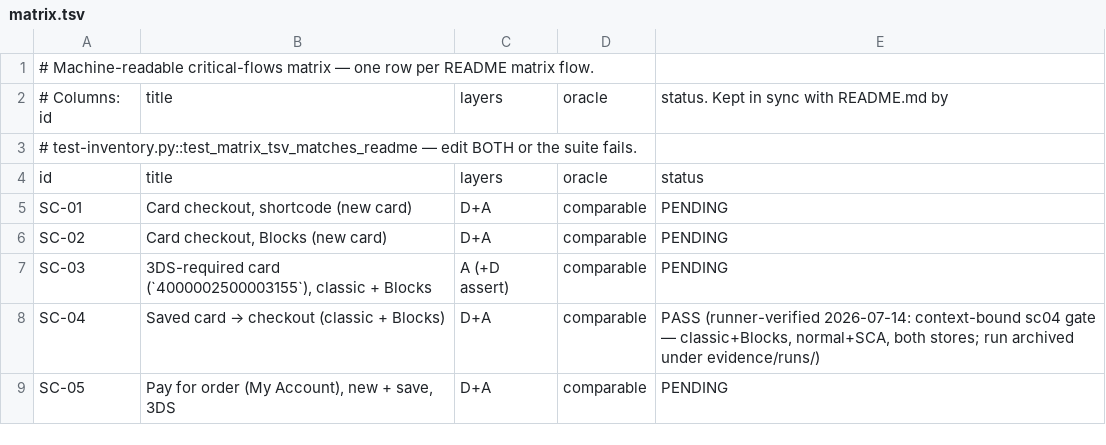
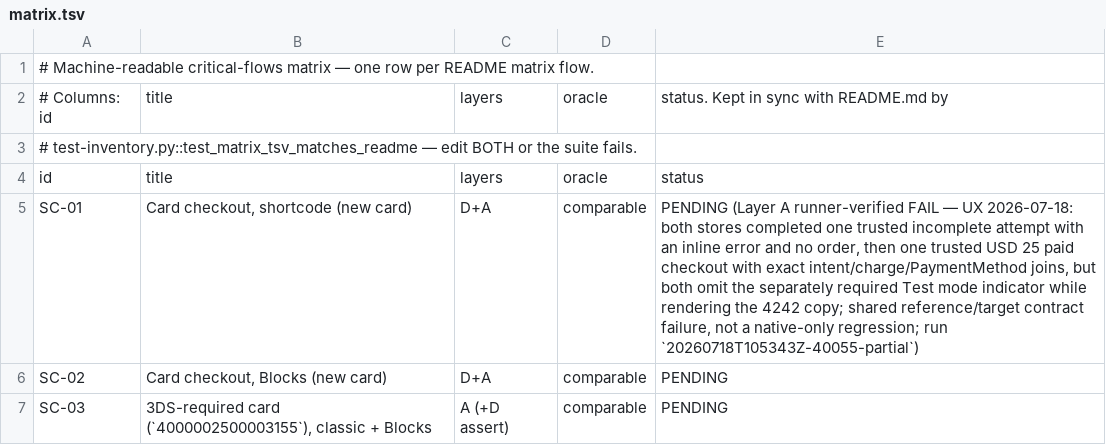
Before and after one commit to vladolaru/woocommerce, a TSV file: tools/woopayments-critical-flows/matrix.tsv, drawn as a sheet; only a part is shown; the shorter side is filled out with more unchanged rows.

Commit message:
test(harness): Record SC-01 checkout evidence
SC-01 Layer A was still listed as a bare pending row even after a fresh dual-store browser run completed.

The run proved the paid USD 25 path and incomplete-card feedback on both stores, but both omit the separately required Test mode indicator. Record that shared FAIL - UX and its archived runner ID in both synchronized matrix sources while keeping the flow pending.

```diff
--- a/tools/woopayments-critical-flows/matrix.tsv
+++ b/tools/woopayments-critical-flows/matrix.tsv
@@ -4,3 +4,3 @@
 id	title	layers	oracle	status
-SC-01	Card checkout, shortcode (new card)	D+A	comparable	PENDING
+SC-01	Card checkout, shortcode (new card)	D+A	comparable	PENDING (Layer A runner-verified FAIL — UX 2026-07-18: both stores completed one trusted incomplete attempt with an inline error and no order, then one trusted USD 25 paid checkout with exact intent/charge/PaymentMethod joins, but both omit the separately required Test mode indicator while rendering the 4242 copy; shared reference/target contract failure, not a native-only regression; run `20260718T105343Z-40055-partial`)
 SC-02	Card checkout, Blocks (new card)	D+A	comparable	PENDING
```
Also changed, not shown: 1 other file.
